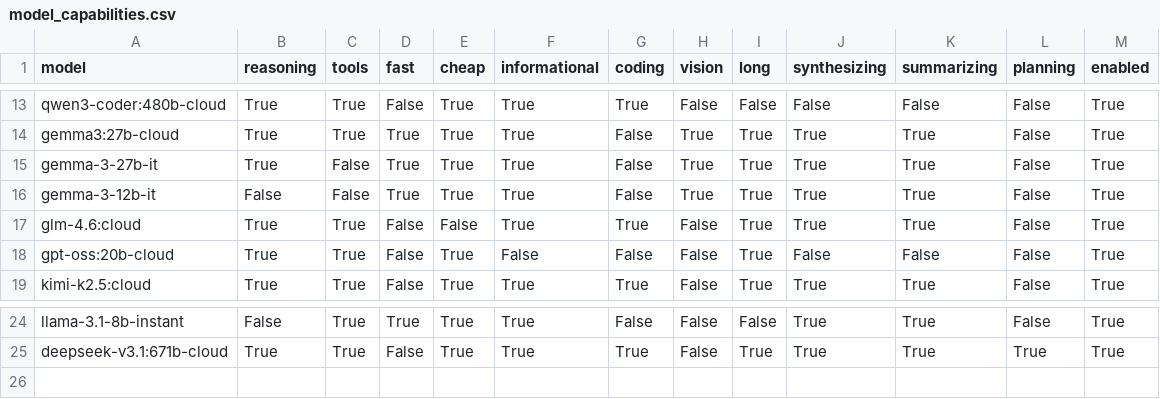
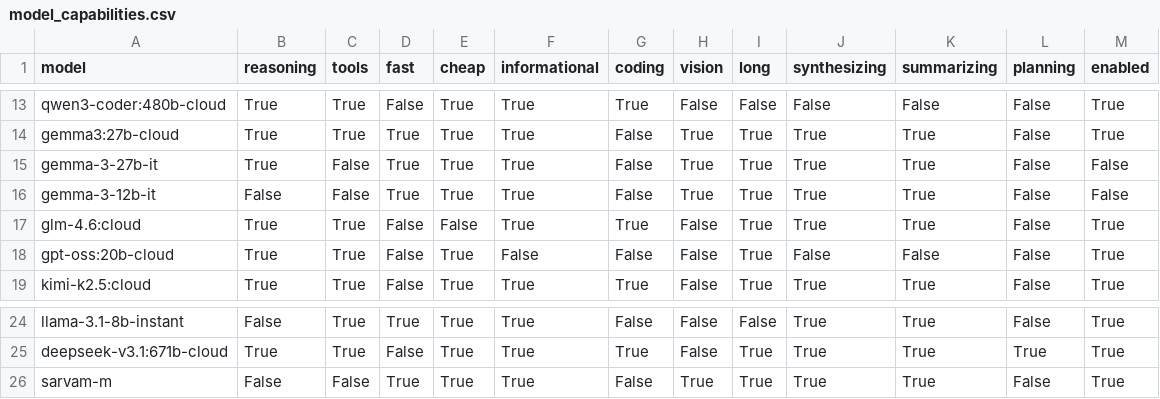
Before and after one commit to AmritSDutta/task-graph-engine, a CSV file: model_capabilities.csv, drawn as a sheet; only a part is shown, gaps mark what is left out.

```diff
--- a/model_capabilities.csv
+++ b/model_capabilities.csv
@@ -14,4 +14,4 @@ qwen3-coder:480b-cloud,True,True,False,True,True,True,False,False,False,False,Fa
 gemma3:27b-cloud,True,True,True,True,True,False,True,True,True,True,False,True
-gemma-3-27b-it,True,False,True,True,True,False,True,True,True,True,False,True
-gemma-3-12b-it,False,False,True,True,True,False,True,True,True,True,False,True
+gemma-3-27b-it,True,False,True,True,True,False,True,True,True,True,False,False
+gemma-3-12b-it,False,False,True,True,True,False,True,True,True,True,False,False
 glm-4.6:cloud,True,True,False,False,True,True,False,True,True,True,False,True
@@ -25 +25,2 @@ llama-3.1-8b-instant,False,True,True,True,True,False,False,False,True,True,False
 deepseek-v3.1:671b-cloud,True,True,False,True,True,True,False,True,True,True,True,True
+sarvam-m,False,False,True,True,True,False,True,True,True,True,False,True
```
Also changed, not shown: model_costs.csv, 8 other files.
